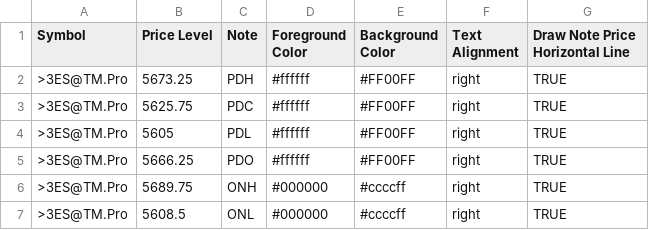
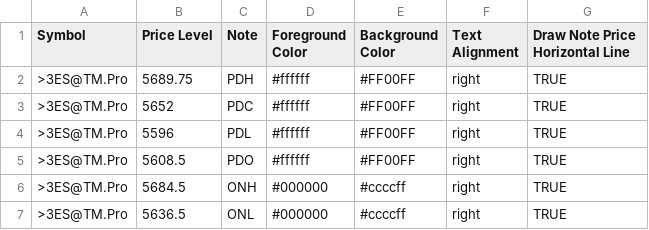
Before and after one commit to robaguilera/bookmap-csv-generator, a CSV file: csv/es/>3ES@TM.Pro.csv, drawn as a sheet.

```diff
--- a/csv/es/>3ES@TM.Pro.csv
+++ b/csv/es/>3ES@TM.Pro.csv
@@ -1,7 +1,7 @@
 Symbol,Price Level,Note,Foreground Color,Background Color,Text Alignment,Draw Note Price Horizontal Line
->3ES@TM.Pro,5673.25,PDH,#ffffff,#FF00FF,right,TRUE
->3ES@TM.Pro,5625.75,PDC,#ffffff,#FF00FF,right,TRUE
->3ES@TM.Pro,5605,PDL,#ffffff,#FF00FF,right,TRUE
->3ES@TM.Pro,5666.25,PDO,#ffffff,#FF00FF,right,TRUE
->3ES@TM.Pro,5689.75,ONH,#000000,#ccccff,right,TRUE
->3ES@TM.Pro,5608.5,ONL,#000000,#ccccff,right,TRUE
+>3ES@TM.Pro,5689.75,PDH,#ffffff,#FF00FF,right,TRUE
+>3ES@TM.Pro,5652,PDC,#ffffff,#FF00FF,right,TRUE
+>3ES@TM.Pro,5596,PDL,#ffffff,#FF00FF,right,TRUE
+>3ES@TM.Pro,5608.5,PDO,#ffffff,#FF00FF,right,TRUE
+>3ES@TM.Pro,5684.5,ONH,#000000,#ccccff,right,TRUE
+>3ES@TM.Pro,5636.5,ONL,#000000,#ccccff,right,TRUE
```
Also changed, not shown: csv/es/ESM5.CME@RITHMIC.csv, csv/es/MESM5.CME@RITHMIC.csv, 23 other files.
